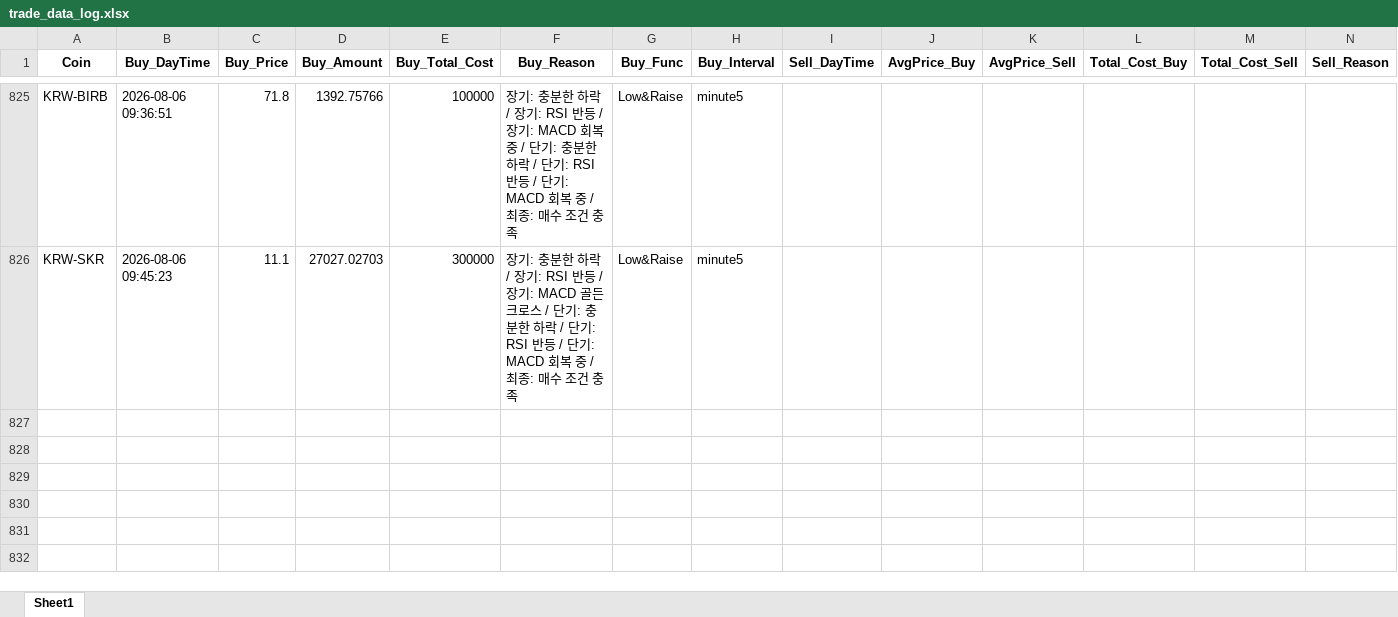
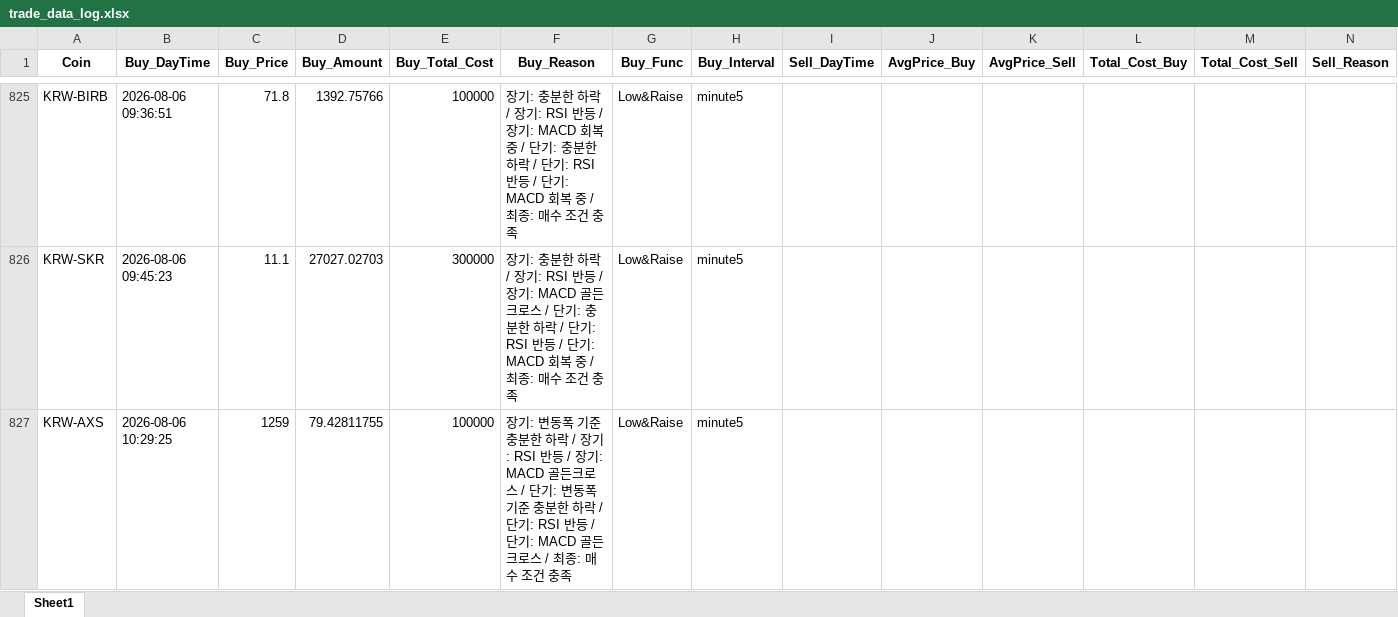
Before and after one commit to koala0111/koala0111.github.io, an Excel workbook: data/trade_data_log.xlsx, sheet Sheet1, drawn as a sheet; only a part is shown, gaps mark what is left out; values as stored, in another font and other column widths than the file's, no borders; rows hold the shown columns only; the diff names each change by its address in the sheet, - before the commit and + after, or states it on an @@ line.

Commit message:
Update data/trade_data_log.xlsx (2026-08-06 10:29:27 KST) [skip ci]

```diff
--- a/data/trade_data_log.xlsx (sheet Sheet1)
+++ b/data/trade_data_log.xlsx (sheet Sheet1)
+row 827: KRW-AXS | 2026-08-06 10:29:25 | 1259 | 79.42811755 | 100000 | 장기: 변동폭 기준 충분한 하락 / 장기: RSI 반등 / 장기: MACD 골든크로스 / 단기: 변동폭 기준 충분한 하락 / 단기: RSI 반등 / 단기: MACD 골든크로스 / 최종: 매수 조건 충족 | Low&Raise | minute5
```
